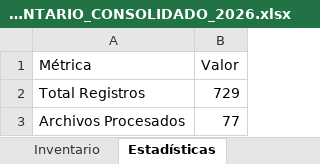
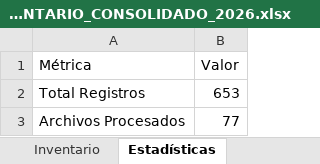
Before and after one commit to antonioescalzo/afc-renovables, an Excel workbook: costes_general/INVENTARIO_CONSOLIDADO_2026.xlsx, sheet Estadísticas, drawn as a sheet; values as stored, in another font and other column widths than the file's, no borders; the diff names each change by its address in the sheet, - before the commit and + after, or states it on an @@ line.

```diff
--- a/costes_general/INVENTARIO_CONSOLIDADO_2026.xlsx (sheet Estadísticas)
+++ b/costes_general/INVENTARIO_CONSOLIDADO_2026.xlsx (sheet Estadísticas)
-B2 (Valor): 729
+B2 (Valor): 653
```
Also changed, not shown: sheet Inventario, 1 other file.
